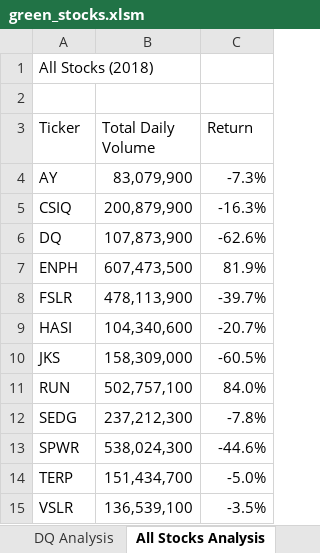
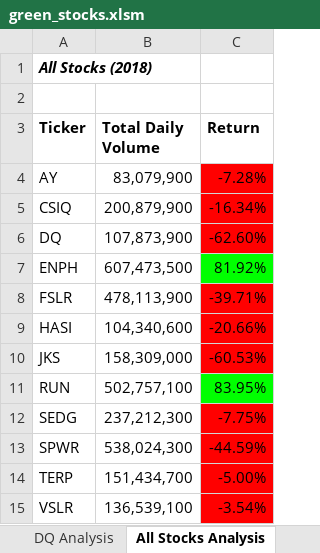
Before and after one commit to Harster72/Stock-Analysis, an Excel workbook: green_stocks.xlsm, sheet All Stocks Analysis, drawn as a sheet; values as stored, in another font and other column widths than the file's, no borders; charts and pictures not drawn; the diff names each change by its address in the sheet, - before the commit and + after, or states it on an @@ line.

```diff
--- a/green_stocks.xlsm (sheet All Stocks Analysis)
+++ b/green_stocks.xlsm (sheet All Stocks Analysis)
@@ A1 bold: off → on, italic: off → on @@
-A3:C3 bold: off
+A3:C3 bold: on
-C4 (Return): -7.3%
+C4 (Return): -7.28%
-C4:C6 fill: none
+C4:C6 fill: #FF0000
-C5 (Return): -16.3%
+C5 (Return): -16.34%
-C6 (Return): -62.6%
+C6 (Return): -62.60%
-C7 (Return): 81.9%
+C7 (Return): 81.92%
-C7 fill: none
+C7 fill: #00FF00
-C8 (Return): -39.7%
+C8 (Return): -39.71%
-C8:C10 fill: none
+C8:C10 fill: #FF0000
-C9 (Return): -20.7%
+C9 (Return): -20.66%
-C10 (Return): -60.5%
+C10 (Return): -60.53%
-C11 (Return): 84.0%
+C11 (Return): 83.95%
-C11 fill: none
+C11 fill: #00FF00
-C12 (Return): -7.8%
+C12 (Return): -7.75%
-C12:C15 fill: none
+C12:C15 fill: #FF0000
-C13 (Return): -44.6%
+C13 (Return): -44.59%
-C14 (Return): -5.0%
+C14 (Return): -5.00%
-C15 (Return): -3.5%
+C15 (Return): -3.54%
```
Also changed, not shown: sheet 2017, sheet 2018, charts or pictures.
